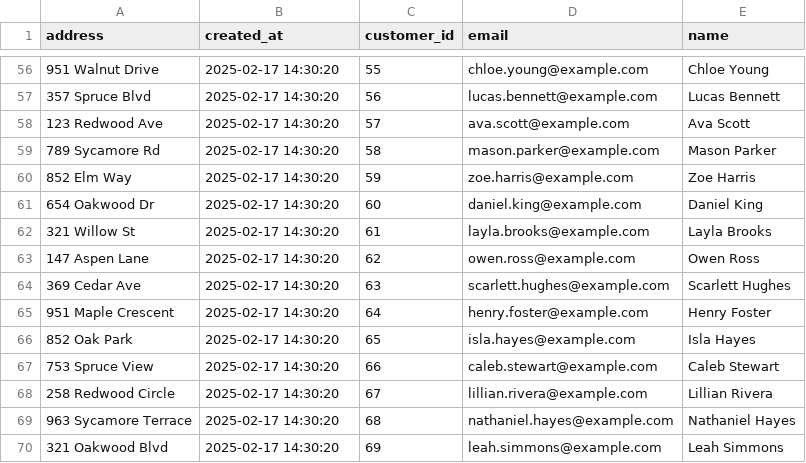
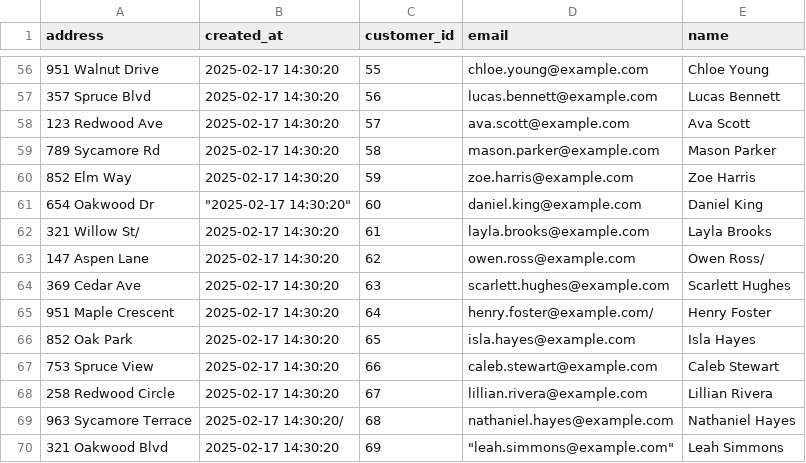
Before and after one commit to jrny6996/base-excel-api, a CSV file: customers.csv, drawn as a sheet; only a part is shown, gaps mark what is left out; the diff covers the shown part only.

```diff
--- a/customers.csv
+++ b/customers.csv
@@ -60,7 +60,7 @@
 852 Elm Way,2025-02-17 14:30:20,59,zoe.harris@example.com,Zoe Harris
-654 Oakwood Dr,2025-02-17 14:30:20,60,daniel.king@example.com,Daniel King
-321 Willow St,2025-02-17 14:30:20,61,layla.brooks@example.com,Layla Brooks
-147 Aspen Lane,2025-02-17 14:30:20,62,owen.ross@example.com,Owen Ross
+654 Oakwood Dr,"""2025-02-17 14:30:20""",60,daniel.king@example.com,Daniel King
+321 Willow St/,2025-02-17 14:30:20,61,layla.brooks@example.com,Layla Brooks
+147 Aspen Lane,2025-02-17 14:30:20,62,owen.ross@example.com,Owen Ross/
 369 Cedar Ave,2025-02-17 14:30:20,63,scarlett.hughes@example.com,Scarlett Hughes
-951 Maple Crescent,2025-02-17 14:30:20,64,henry.foster@example.com,Henry Foster
+951 Maple Crescent,2025-02-17 14:30:20,64,henry.foster@example.com/,Henry Foster
 852 Oak Park,2025-02-17 14:30:20,65,isla.hayes@example.com,Isla Hayes
@@ -68,3 +68,3 @@
 258 Redwood Circle,2025-02-17 14:30:20,67,lillian.rivera@example.com,Lillian Rivera
-963 Sycamore Terrace,2025-02-17 14:30:20,68,nathaniel.hayes@example.com,Nathaniel Hayes
-321 Oakwood Blvd,2025-02-17 14:30:20,69,leah.simmons@example.com,Leah Simmons
+963 Sycamore Terrace,2025-02-17 14:30:20/,68,nathaniel.hayes@example.com,Nathaniel Hayes
+321 Oakwood Blvd,2025-02-17 14:30:20,69,"""leah.simmons@example.com""",Leah Simmons
```
Also changed, not shown: 45 edited cells elsewhere in this file, employees.csv, purchases.csv, 5 other files.
